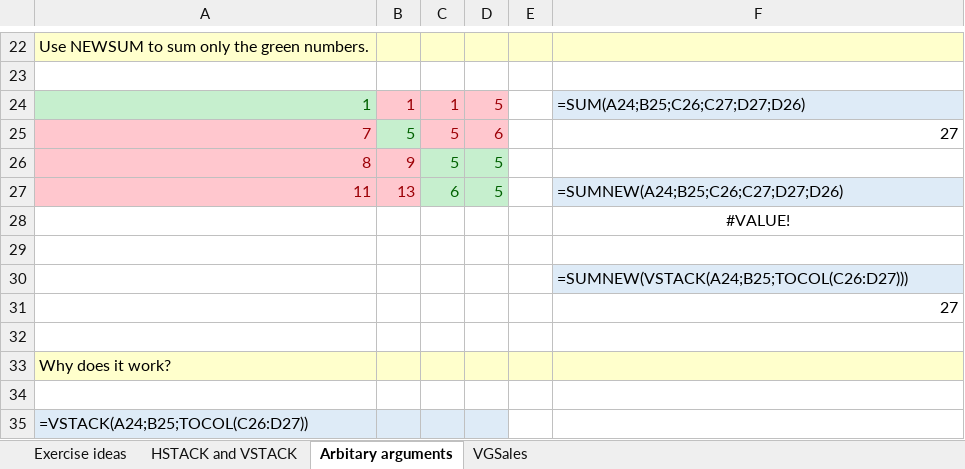
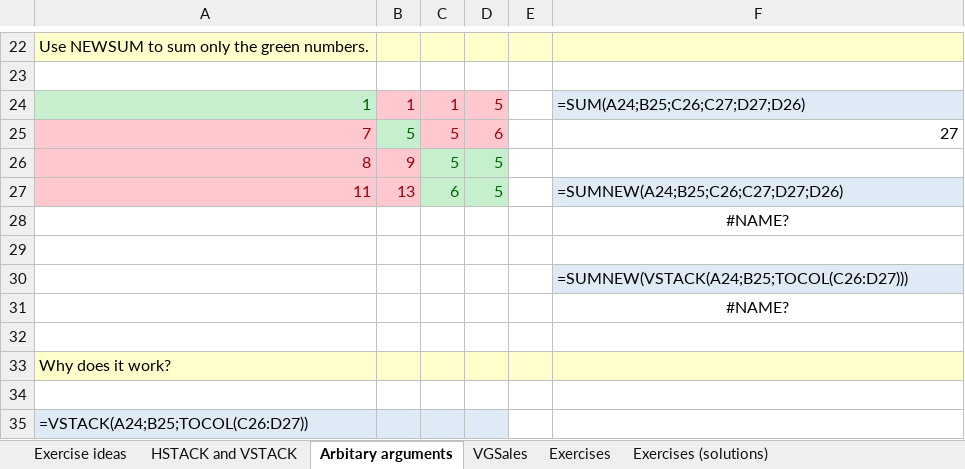
Before and after one commit to BI-DS/ELE-3915, an Excel workbook: slides/lecture05/hstack_vstack.xlsx, sheet Arbitary arguments, drawn as a sheet; only a part is shown, gaps mark what is left out; values as stored, in another font and other column widths than the file's, no borders; charts and pictures not drawn; the diff names each change by its address in the sheet, - before the commit and + after, or states it on an @@ line.

```diff
--- a/slides/lecture05/hstack_vstack.xlsx (sheet Arbitary arguments)
+++ b/slides/lecture05/hstack_vstack.xlsx (sheet Arbitary arguments)
+sheet tab: Exercises
+sheet tab: Exercises (solutions)
-F28: #VALUE!
+F28: #NAME?
-F31: 27
+F31: #NAME?
-F31 alignment: right
+F31 alignment: center
```
Also changed, not shown: sheet HSTACK and VSTACK, formulas that keep their value, slides/lecture05/array_constants.xlsx, slides/lecture05/indirect_function.xlsx, 30 other files.
